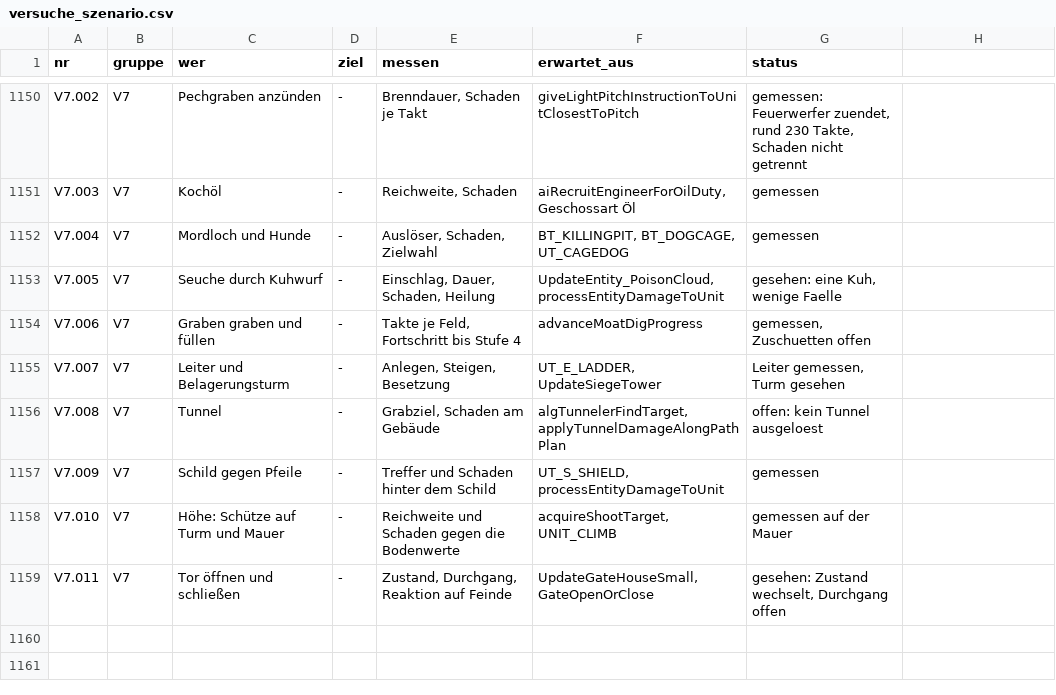
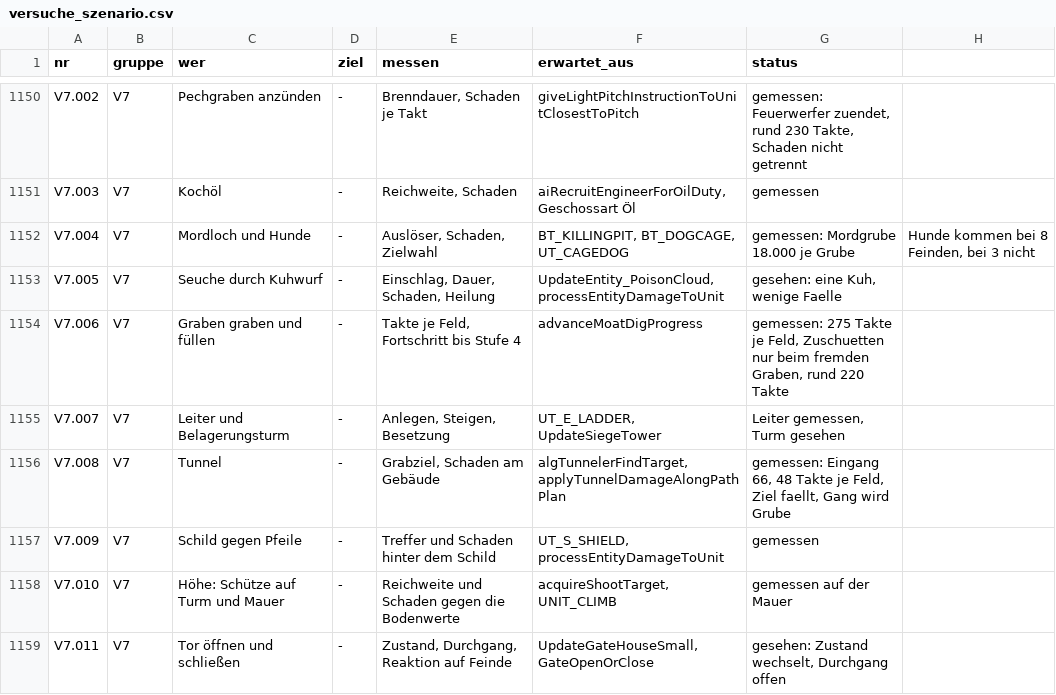
Before and after one commit to DanielFleger/Selfaware-AI, a CSV file: data/research/auge_plan/versuche_szenario.csv, drawn as a sheet; only a part is shown, gaps mark what is left out.

```diff
--- a/data/research/auge_plan/versuche_szenario.csv
+++ b/data/research/auge_plan/versuche_szenario.csv
@@ -1151,7 +1151,7 @@ V7.002;V7;Pechgraben anzünden;-;Brenndauer, Schaden je Takt;giveLightPitchInstr
 V7.003;V7;Kochöl;-;Reichweite, Schaden;aiRecruitEngineerForOilDuty, Geschossart Öl;gemessen
-V7.004;V7;Mordloch und Hunde;-;Auslöser, Schaden, Zielwahl;BT_KILLINGPIT, BT_DOGCAGE, UT_CAGEDOG;gemessen
+V7.004;V7;Mordloch und Hunde;-;Auslöser, Schaden, Zielwahl;BT_KILLINGPIT, BT_DOGCAGE, UT_CAGEDOG;gemessen: Mordgrube 18.000 je Grube; Hunde kommen bei 8 Feinden, bei 3 nicht
 V7.005;V7;Seuche durch Kuhwurf;-;Einschlag, Dauer, Schaden, Heilung;UpdateEntity_PoisonCloud, processEntityDamageToUnit;gesehen: eine Kuh, wenige Faelle
-V7.006;V7;Graben graben und füllen;-;Takte je Feld, Fortschritt bis Stufe 4;advanceMoatDigProgress;gemessen, Zuschuetten offen
+V7.006;V7;Graben graben und füllen;-;Takte je Feld, Fortschritt bis Stufe 4;advanceMoatDigProgress;gemessen: 275 Takte je Feld, Zuschuetten nur beim fremden Graben, rund 220 Takte
 V7.007;V7;Leiter und Belagerungsturm;-;Anlegen, Steigen, Besetzung;UT_E_LADDER, UpdateSiegeTower;Leiter gemessen, Turm gesehen
-V7.008;V7;Tunnel;-;Grabziel, Schaden am Gebäude;algTunnelerFindTarget, applyTunnelDamageAlongPathPlan;offen: kein Tunnel ausgeloest
+V7.008;V7;Tunnel;-;Grabziel, Schaden am Gebäude;algTunnelerFindTarget, applyTunnelDamageAlongPathPlan;gemessen: Eingang 66, 48 Takte je Feld, Ziel faellt, Gang wird Grube
 V7.009;V7;Schild gegen Pfeile;-;Treffer und Schaden hinter dem Schild;UT_S_SHIELD, processEntityDamageToUnit;gemessen
```
Also changed, not shown: 24 other files.
